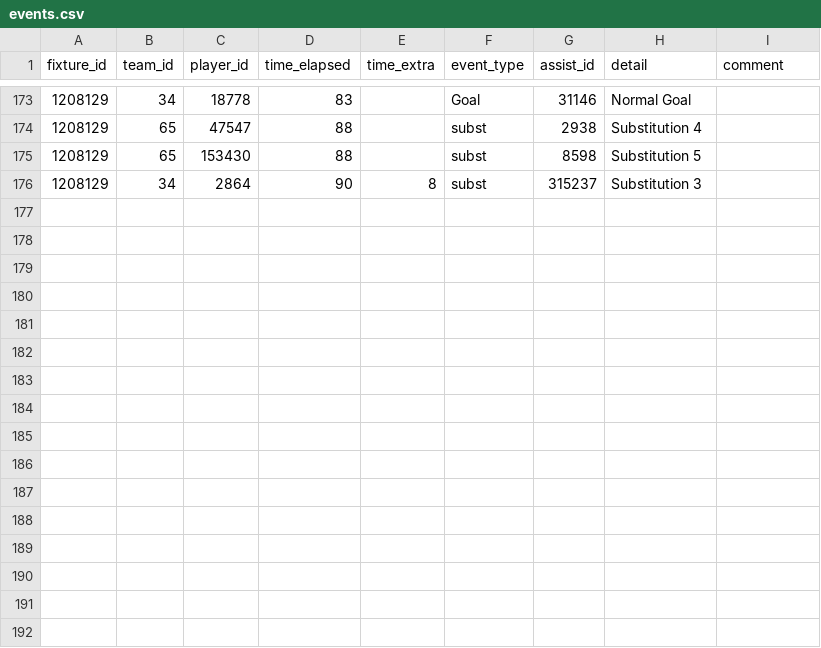
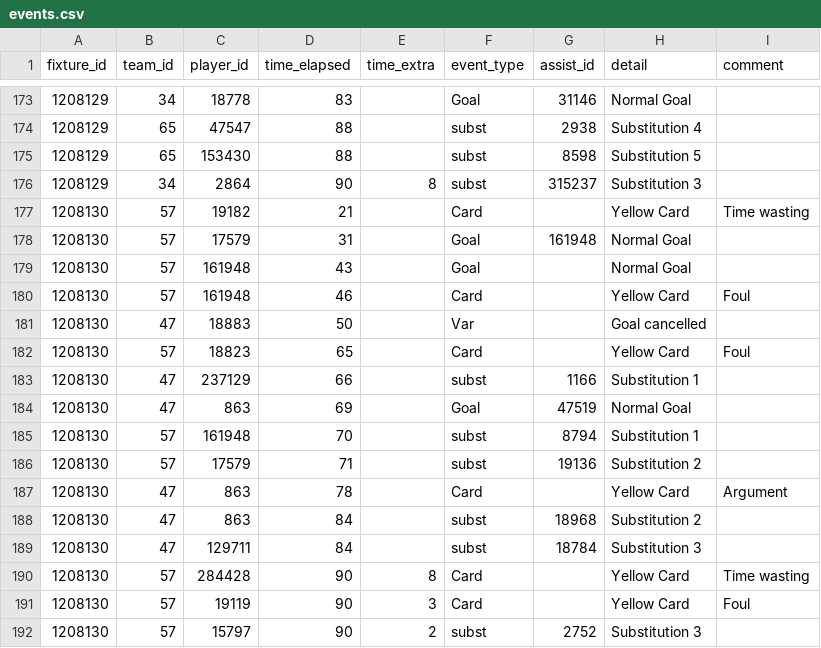
Before and after one commit to SebWae/football-api-data, a CSV file: data/events.csv, drawn as a sheet; only a part is shown, gaps mark what is left out; the diff names each change by its address in the sheet, - before the commit and + after, or states it on an @@ line.

```diff
--- a/data/events.csv
+++ b/data/events.csv
+row 177: 1208130 | 57 | 19182 | 21 |  | Card |  | Yellow Card | Time wasting
+row 178: 1208130 | 57 | 17579 | 31 |  | Goal | 161948 | Normal Goal
+row 179: 1208130 | 57 | 161948 | 43 |  | Goal |  | Normal Goal
+row 180: 1208130 | 57 | 161948 | 46 |  | Card |  | Yellow Card | Foul
+row 181: 1208130 | 47 | 18883 | 50 |  | Var |  | Goal cancelled
+row 182: 1208130 | 57 | 18823 | 65 |  | Card |  | Yellow Card | Foul
+row 183: 1208130 | 47 | 237129 | 66 |  | subst | 1166 | Substitution 1
+row 184: 1208130 | 47 | 863 | 69 |  | Goal | 47519 | Normal Goal
+row 185: 1208130 | 57 | 161948 | 70 |  | subst | 8794 | Substitution 1
+row 186: 1208130 | 57 | 17579 | 71 |  | subst | 19136 | Substitution 2
+row 187: 1208130 | 47 | 863 | 78 |  | Card |  | Yellow Card | Argument
+row 188: 1208130 | 47 | 863 | 84 |  | subst | 18968 | Substitution 2
+row 189: 1208130 | 47 | 129711 | 84 |  | subst | 18784 | Substitution 3
+row 190: 1208130 | 57 | 284428 | 90 | 8 | Card |  | Yellow Card | Time wasting
+row 191: 1208130 | 57 | 19119 | 90 | 3 | Card |  | Yellow Card | Foul
+row 192: 1208130 | 57 | 15797 | 90 | 2 | subst | 2752 | Substitution 3
```
Also changed, not shown: data/lineups.csv, data/player_stats.csv, 4 other files.
